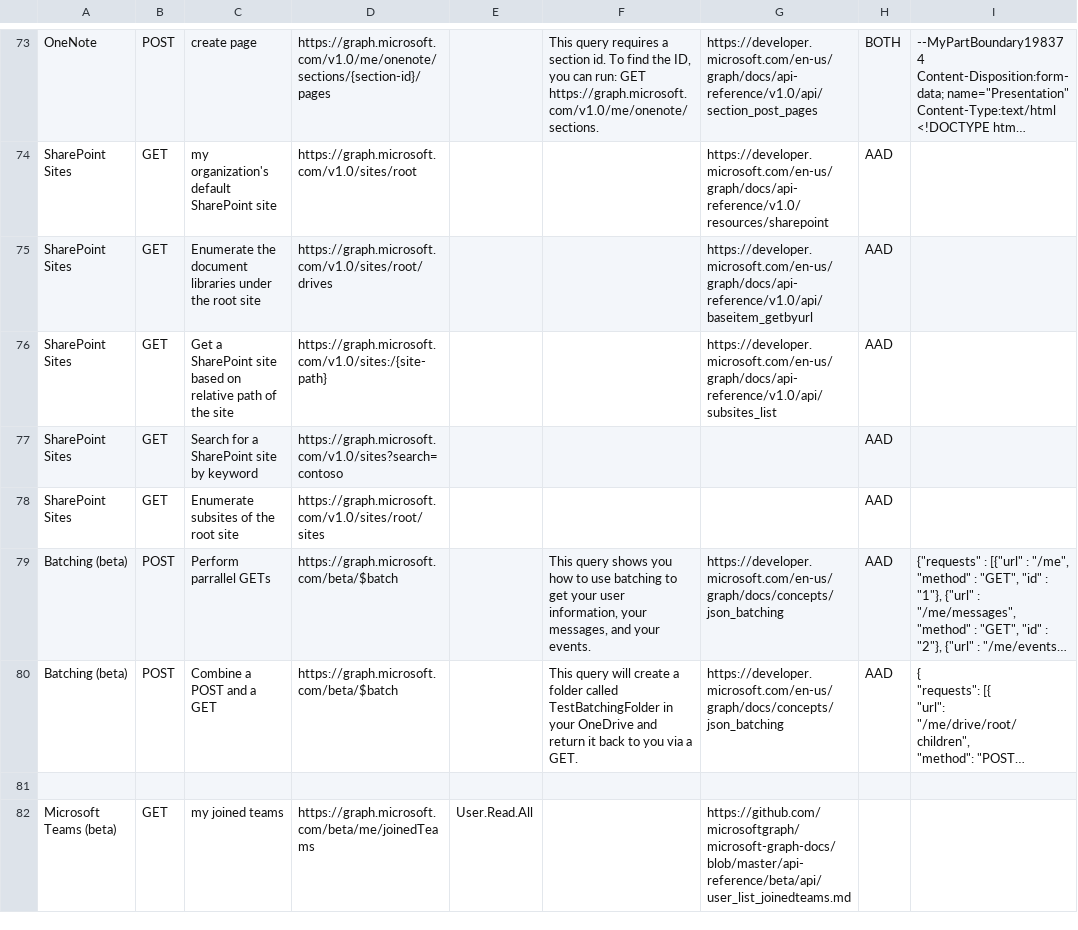
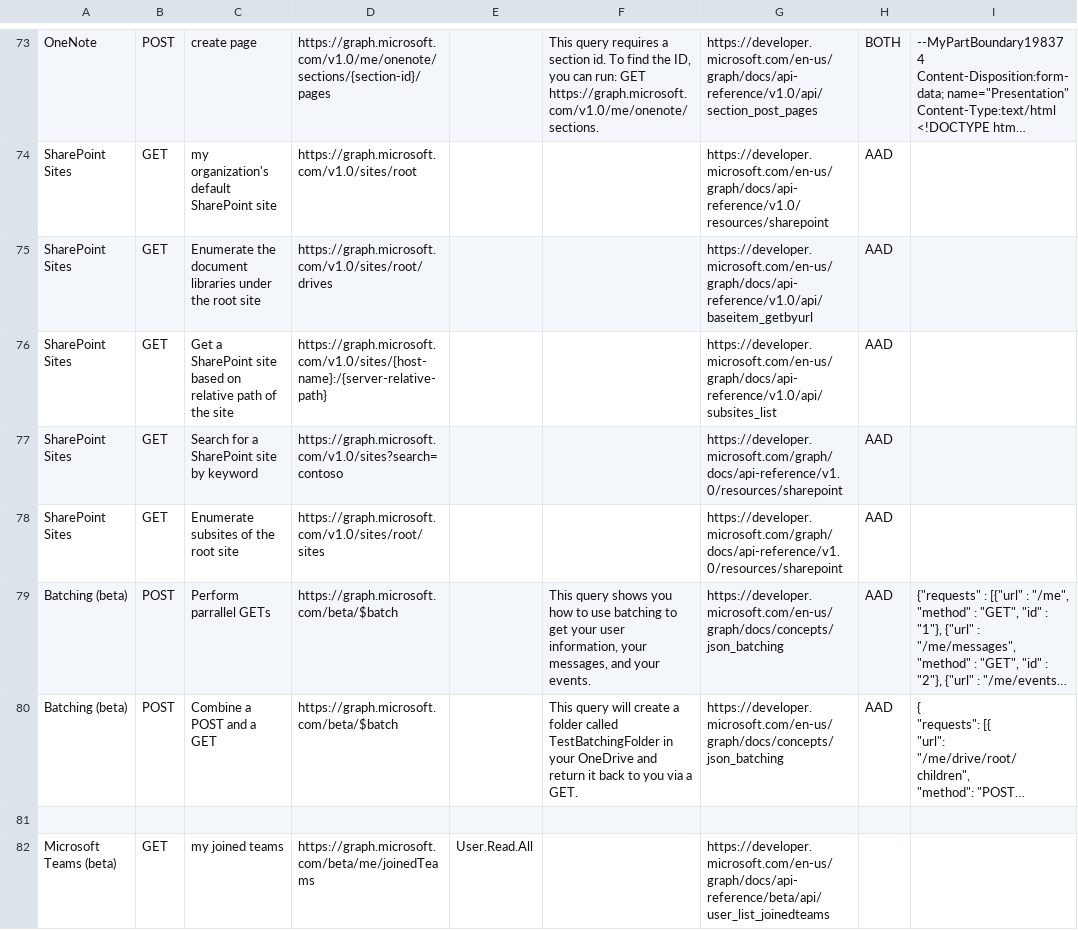
Before and after one commit to microsoftgraph/microsoft-graph-explorer, a CSV file: sample-queries.csv, drawn as a sheet; only a part is shown, gaps mark what is left out; long unchanged cells end in …; the diff covers the shown part only; the diff names each change by its address in the sheet, - before the commit and + after, or states it on an @@ line.

```diff
--- a/sample-queries.csv
+++ b/sample-queries.csv
-D76: https://graph.microsoft.com/v1.0/sites:/{site-path}
+D76: https://graph.microsoft.com/v1.0/sites/{host-name}:/{server-relative-path}
-G77:G78: (empty)
+G77:G78: https://developer.microsoft.com/graph/docs/api-reference/v1.0/resources/sharepoint
-G82: https://github.com/microsoftgraph/microsoft-graph-docs/blob/master/api-reference/beta/api/user_list_joinedteams.md
+G82: https://developer.microsoft.com/en-us/graph/docs/api-reference/beta/api/user_list_joinedteams
```
Also changed, not shown: 9 edited cells elsewhere in this file, 5 other files.
